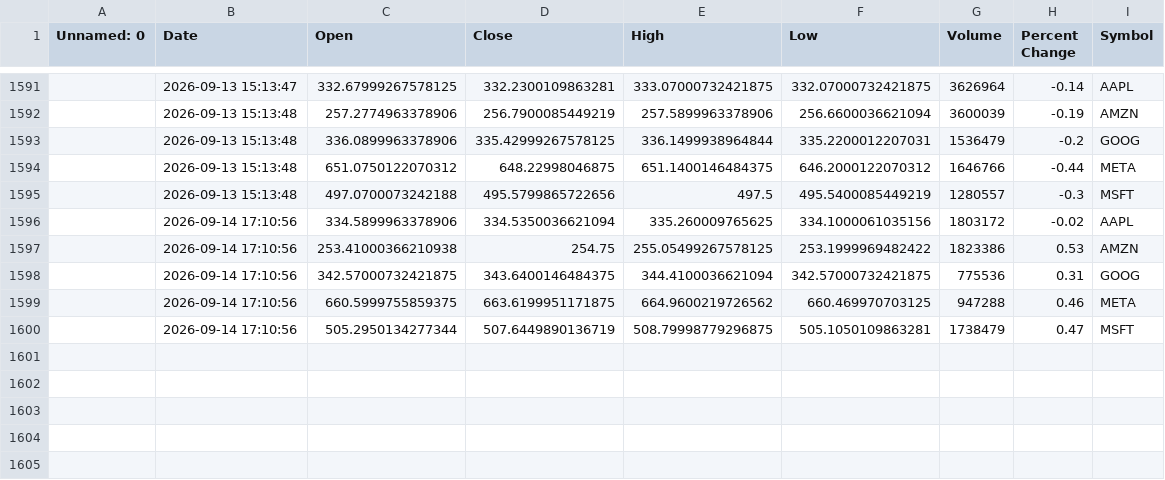
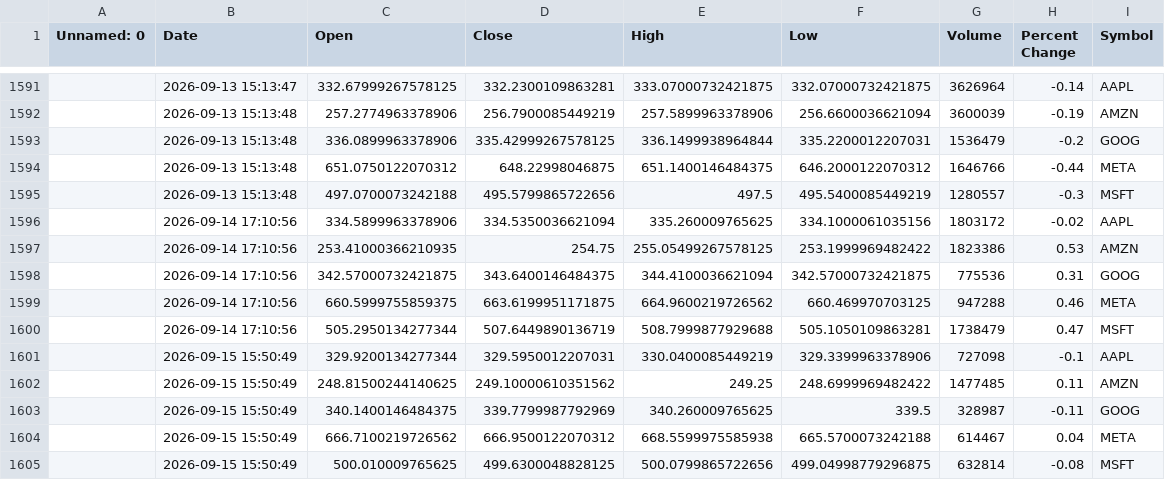
Before and after one commit to khshiptl/daily-market-insights, a CSV file: data/daily_summary.csv, drawn as a sheet; only a part is shown, gaps mark what is left out; the diff names each change by its address in the sheet, - before the commit and + after, or states it on an @@ line.

```diff
--- a/data/daily_summary.csv
+++ b/data/daily_summary.csv
-C1597 (Open): 253.41000366210938
+C1597 (Open): 253.41000366210935
-E1600 (High): 508.79998779296875
+E1600 (High): 508.7999877929688
+row 1601:  | 2026-09-15 15:50:49 | 329.9200134277344 | 329.5950012207031 | 330.0400085449219 | 329.3399963378906 | 727098 | -0.1 | AAPL
+row 1602:  | 2026-09-15 15:50:49 | 248.81500244140625 | 249.10000610351562 | 249.25 | 248.6999969482422 | 1477485 | 0.11 | AMZN
+row 1603:  | 2026-09-15 15:50:49 | 340.1400146484375 | 339.7799987792969 | 340.260009765625 | 339.5 | 328987 | -0.11 | GOOG
+row 1604:  | 2026-09-15 15:50:49 | 666.7100219726562 | 666.9500122070312 | 668.5599975585938 | 665.5700073242188 | 614467 | 0.04 | META
+row 1605:  | 2026-09-15 15:50:49 | 500.010009765625 | 499.6300048828125 | 500.0799865722656 | 499.04998779296875 | 632814 | -0.08 | MSFT
```
